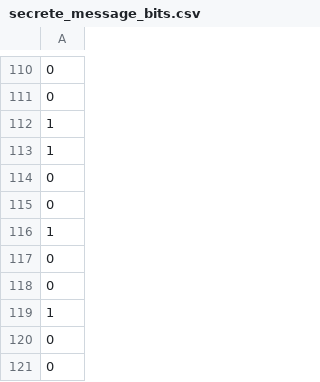
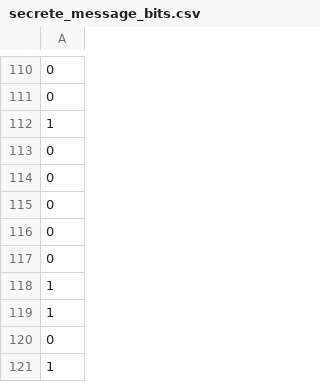
Before and after one commit to tonyzh150/Ecs132-Project, a CSV file: secrete_message_bits.csv, drawn as a sheet; only a part is shown, gaps mark what is left out; the shorter side is filled out with more unchanged rows; the diff names each change by its address in the sheet, - before the commit and + after, or states it on an @@ line.

```diff
--- a/secrete_message_bits.csv
+++ b/secrete_message_bits.csv
-row 113: 1
-row 114: 0
-row 115: 0
-row 116: 1
-row 117: 0
-row 118: 0
-row 119: 1
```
Also changed, not shown: convert_traffic_data-V2.csv, convert_traffic_data.csv, 3 other files.
